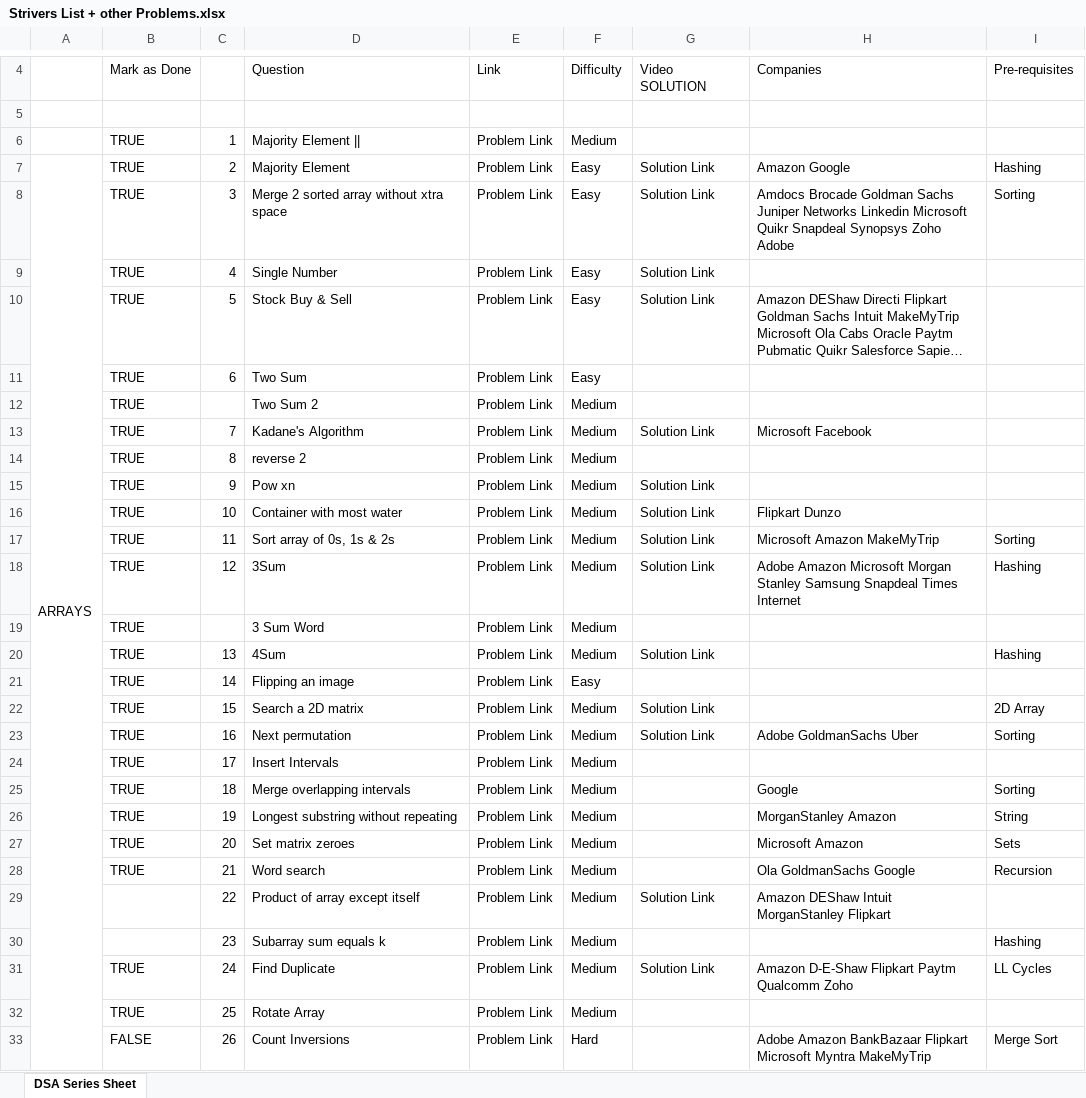
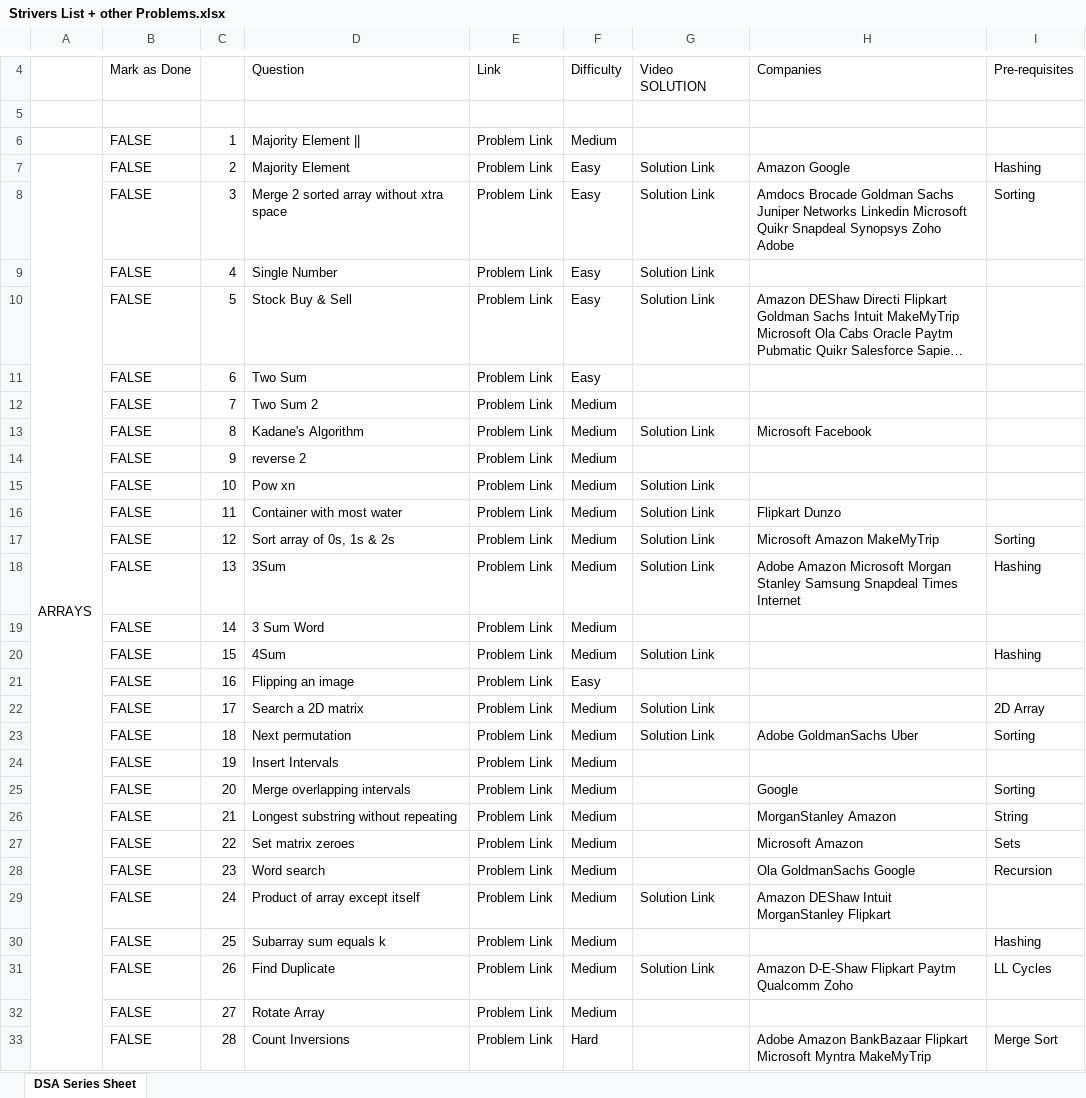
Before and after one commit to saaim12/DSA-Python, an Excel workbook: Strivers List + other Problems.xlsx, sheet DSA Series Sheet, drawn as a sheet; only a part is shown, gaps mark what is left out; long unchanged cells end in …; values as stored, in another font and other column widths than the file's, no cell formats; the diff covers the shown part only; the diff names each change by its address in the sheet, - before the commit and + after, or states it on an @@ line.

```diff
--- a/Strivers List + other Problems.xlsx (sheet DSA Series Sheet)
+++ b/Strivers List + other Problems.xlsx (sheet DSA Series Sheet)
-B6:B28: TRUE
+B6:B28: FALSE
-C12: (empty)
+C12: 7
-C13: 7
+C13: 8
-C14: 8
+C14: 9
-C15: 9
+C15: 10
-C16: 10
+C16: 11
-C17: 11
+C17: 12
-C18: 12
+C18: 13
-C19: (empty)
+C19: 14
-C20: 13
+C20: 15
-C21: 14
+C21: 16
-C22: 15
+C22: 17
-C23: 16
+C23: 18
-C24: 17
+C24: 19
-C25: 18
+C25: 20
-C26: 19
+C26: 21
-C27: 20
+C27: 22
-C28: 21
+C28: 23
-B29:B30: (empty)
+B29:B30: FALSE
-C29: 22
+C29: 24
-C30: 23
+C30: 25
-B31:B32: TRUE
+B31:B32: FALSE
-C31: 24
+C31: 26
-C32: 25
+C32: 27
-C33: 26
+C33: 28
```
Also changed, not shown: 3 added rows, 1 removed row and 151 edited cells elsewhere in this sheet, cell formats, 4 other files.
